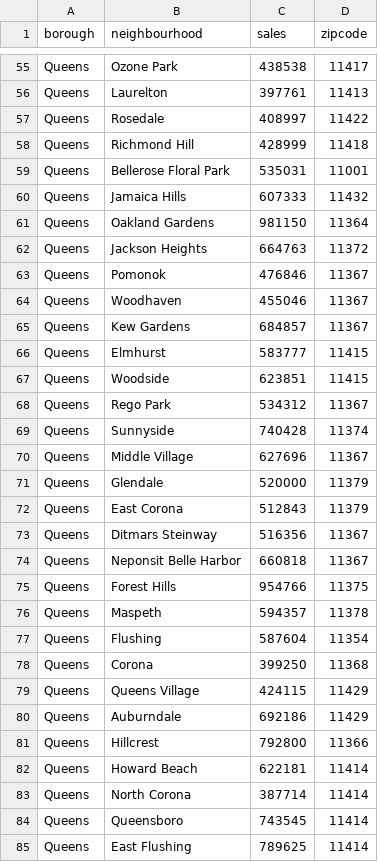
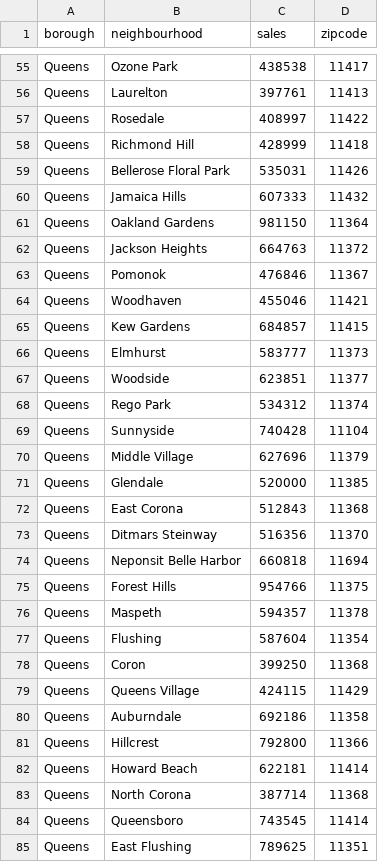
Before and after one commit to lleiou/Way2Go--NYC-Public-Restroom-Recommendation, a CSV file: data/NYCZipSales.csv, drawn as a sheet; only a part is shown, gaps mark what is left out; the diff covers the shown part only.

Commit message:
Update NYCZipSales.csv
get rid of some wrong zip codes.

```diff
--- a/data/NYCZipSales.csv
+++ b/data/NYCZipSales.csv
@@ -58,3 +58,3 @@ Queens,Rosedale,408997,11422
 Queens,Richmond Hill,428999,11418
-Queens,Bellerose Floral Park,535031,11001
+Queens,Bellerose Floral Park,535031,11426
 Queens,Jamaica Hills,607333,11432
@@ -63,13 +63,13 @@ Queens,Jackson Heights,664763,11372
 Queens,Pomonok,476846,11367
-Queens,Woodhaven,455046,11367
-Queens,Kew Gardens,684857,11367
-Queens,Elmhurst,583777,11415
-Queens,Woodside,623851,11415
-Queens,Rego Park,534312,11367
-Queens,Sunnyside,740428,11374
-Queens,Middle Village,627696,11367
-Queens,Glendale,520000,11379
-Queens,East Corona,512843,11379
-Queens,Ditmars Steinway,516356,11367
-Queens,Neponsit Belle Harbor,660818,11367
+Queens,Woodhaven,455046,11421
+Queens,Kew Gardens,684857,11415
+Queens,Elmhurst,583777,11373
+Queens,Woodside,623851,11377
+Queens,Rego Park,534312,11374
+Queens,Sunnyside,740428,11104
+Queens,Middle Village,627696,11379
+Queens,Glendale,520000,11385
+Queens,East Corona,512843,11368
+Queens,Ditmars Steinway,516356,11370
+Queens,Neponsit Belle Harbor,660818,11694
 Queens,Forest Hills,954766,11375
@@ -77,9 +77,9 @@ Queens,Maspeth,594357,11378
 Queens,Flushing,587604,11354
-Queens,Corona,399250,11368
+Queens,Coron,399250,11368
 Queens,Queens Village,424115,11429
-Queens,Auburndale,692186,11429
+Queens,Auburndale,692186,11358
 Queens,Hillcrest,792800,11366
 Queens,Howard Beach,622181,11414
-Queens,North Corona,387714,11414
+Queens,North Corona,387714,11368
 Queens,Queensboro,743545,11414
-Queens,East Flushing,789625,11414
+Queens,East Flushing,789625,11351
```
Also changed, not shown: 1 removed row and 13 edited cells elsewhere in this file.
